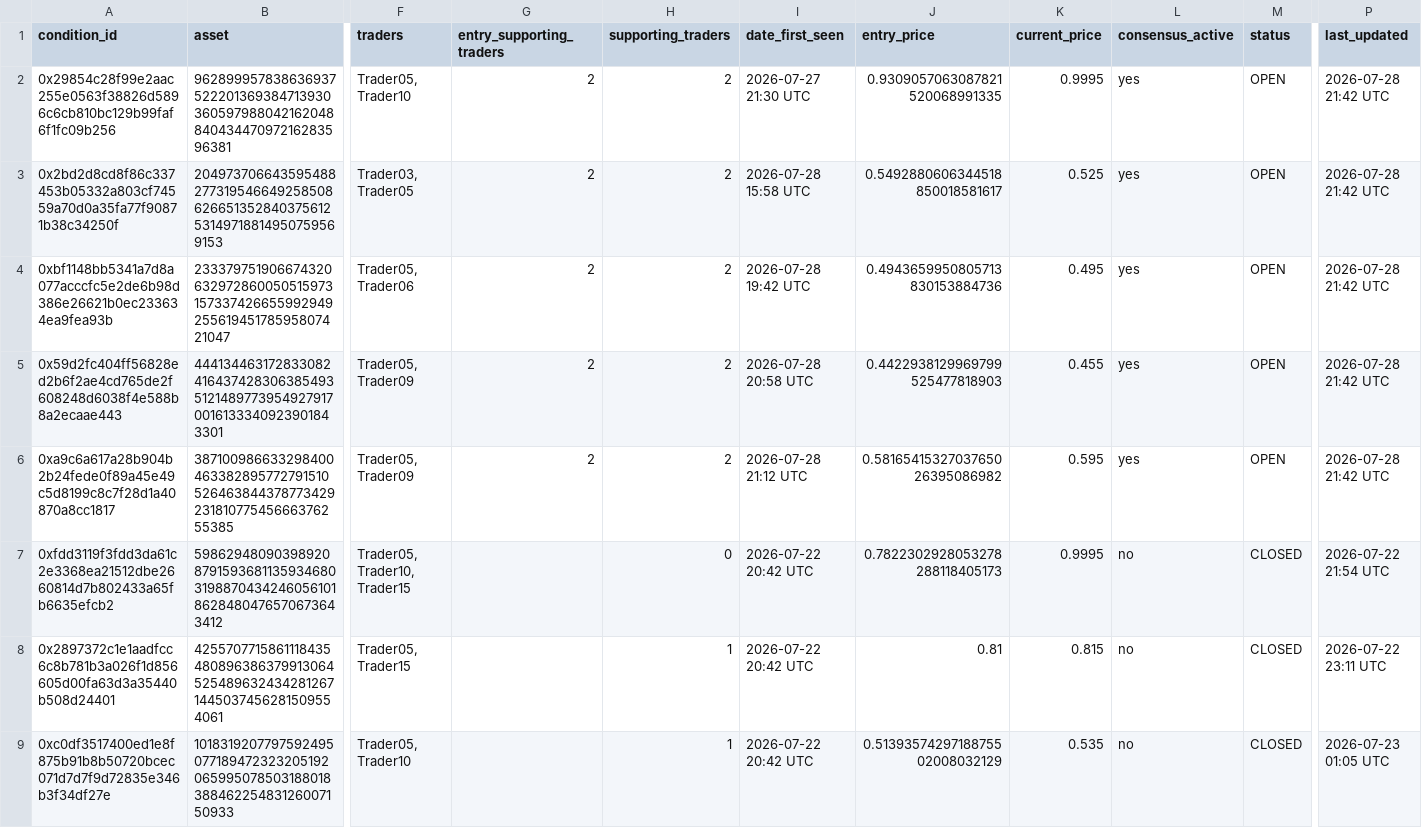
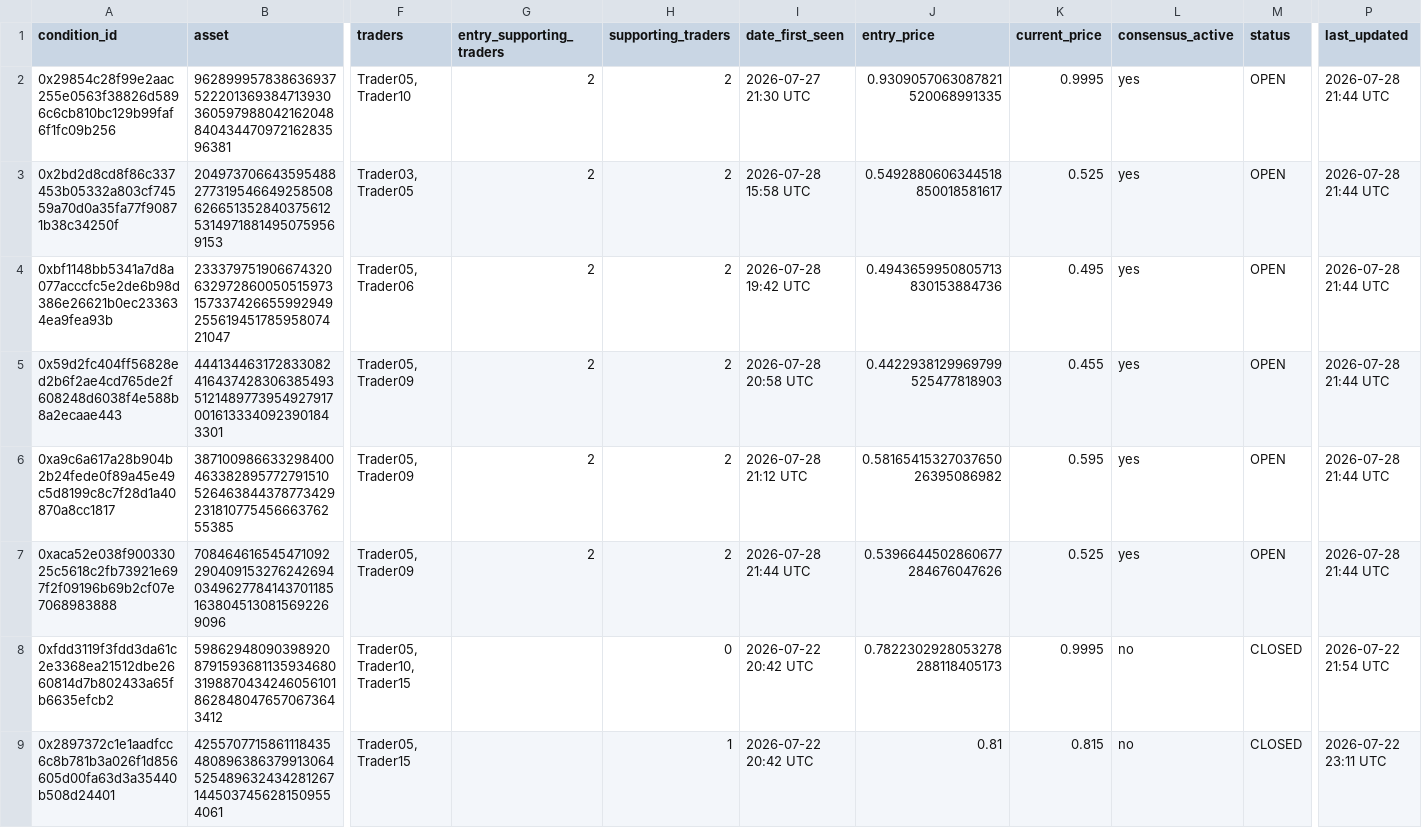
Before and after one commit to giuseppemineo685-beep/atlantis-polymarket-screening, a CSV file: outputs/trade_log.csv, drawn as a sheet; only a part is shown, gaps mark what is left out; the shorter side is filled out with more unchanged rows; rows hold the shown columns only; the diff names each change by its address in the sheet, - before the commit and + after, or states it on an @@ line.

```diff
--- a/outputs/trade_log.csv
+++ b/outputs/trade_log.csv
-P2:P6 (last_updated): 2026-07-28 21:42 UTC
+P2:P6 (last_updated): 2026-07-28 21:44 UTC
+row 7: 0xaca52e038f90033025c5618c2fb73921e697f2f09196b69b2cf07e7068983888 | 70846461654547109229040915327624269403496277841437011851638045130815692269096 | Trader05, Trader09 | 2 | 2 | 2026-07-28 21:44 UTC | 0.5396644502860677284676047626 | 0.525 | yes | OPEN | 2026-07-28 21:44 UTC
```
Also changed, not shown: outputs/active_portfolio_signals.csv, 3 other files.
